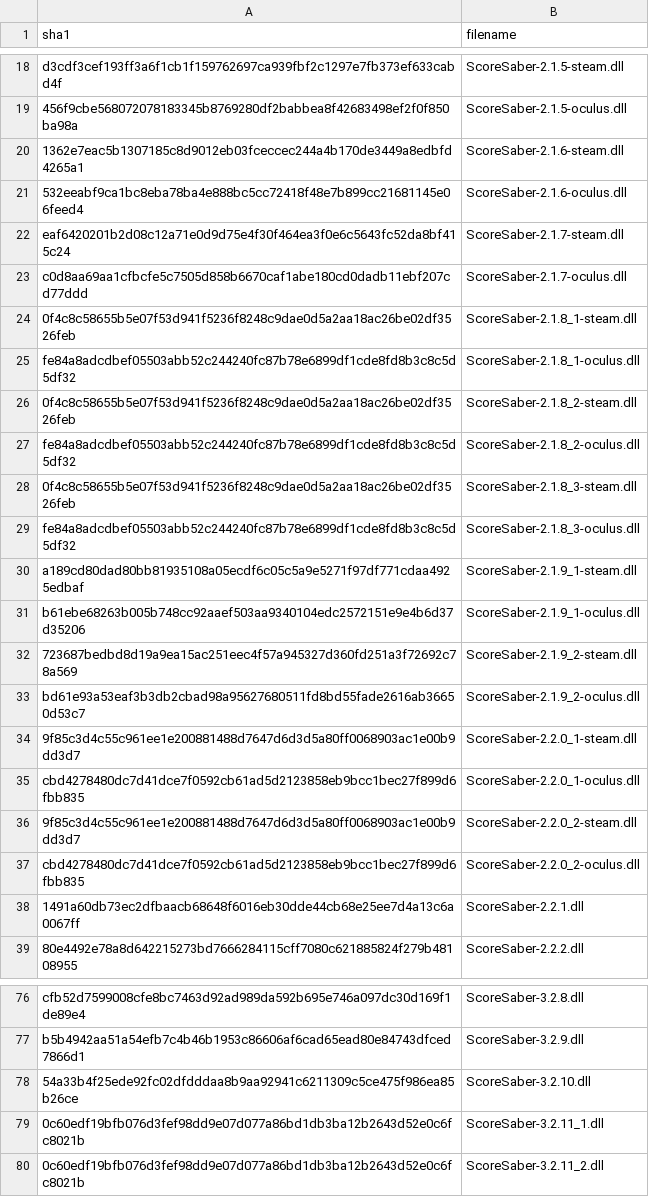
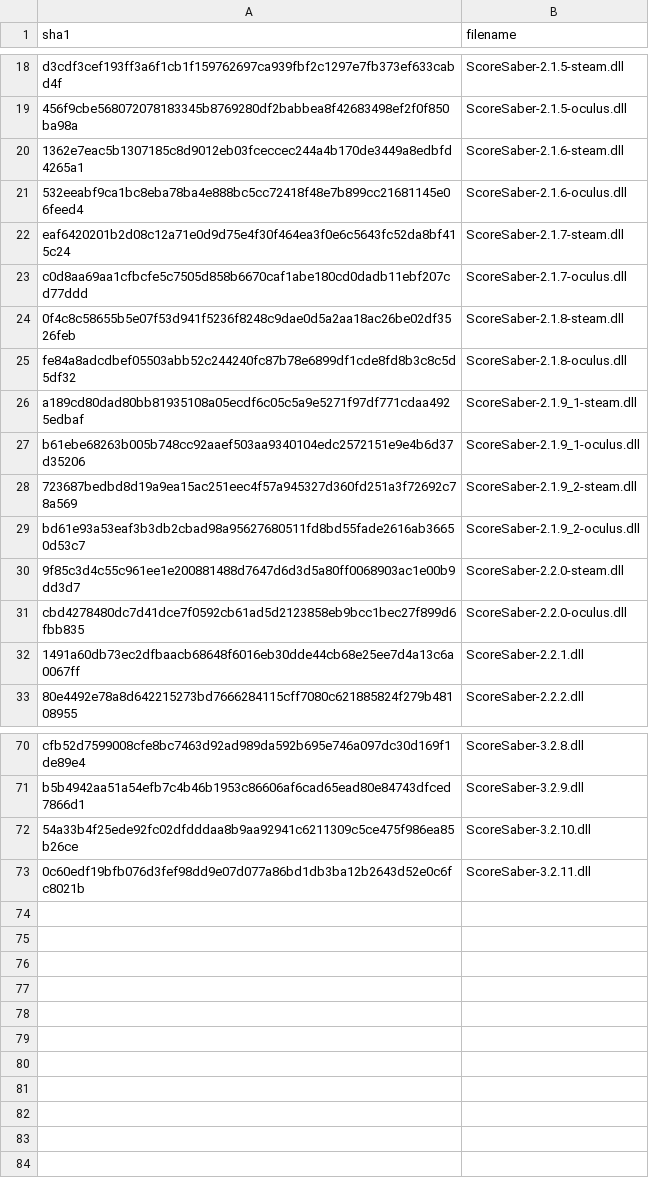
Before and after one commit to bsmg/scoresaber-audit, a TSV file: report.tsv, drawn as a sheet; only a part is shown, gaps mark what is left out.

```diff
--- a/report.tsv
+++ b/report.tsv
@@ -23,8 +23,4 @@ eaf6420201b2d08c12a71e0d9d75e4f30f464ea3f0e6c5643fc52da8bf415c24	ScoreSaber-2.1.
 c0d8aa69aa1cfbcfe5c7505d858b6670caf1abe180cd0dadb11ebf207cd77ddd	ScoreSaber-2.1.7-oculus.dll
-0f4c8c58655b5e07f53d941f5236f8248c9dae0d5a2aa18ac26be02df3526feb	ScoreSaber-2.1.8_1-steam.dll
-fe84a8adcdbef05503abb52c244240fc87b78e6899df1cde8fd8b3c8c5d5df32	ScoreSaber-2.1.8_1-oculus.dll
-0f4c8c58655b5e07f53d941f5236f8248c9dae0d5a2aa18ac26be02df3526feb	ScoreSaber-2.1.8_2-steam.dll
-fe84a8adcdbef05503abb52c244240fc87b78e6899df1cde8fd8b3c8c5d5df32	ScoreSaber-2.1.8_2-oculus.dll
-0f4c8c58655b5e07f53d941f5236f8248c9dae0d5a2aa18ac26be02df3526feb	ScoreSaber-2.1.8_3-steam.dll
-fe84a8adcdbef05503abb52c244240fc87b78e6899df1cde8fd8b3c8c5d5df32	ScoreSaber-2.1.8_3-oculus.dll
+0f4c8c58655b5e07f53d941f5236f8248c9dae0d5a2aa18ac26be02df3526feb	ScoreSaber-2.1.8-steam.dll
+fe84a8adcdbef05503abb52c244240fc87b78e6899df1cde8fd8b3c8c5d5df32	ScoreSaber-2.1.8-oculus.dll
 a189cd80dad80bb81935108a05ecdf6c05c5a9e5271f97df771cdaa4925edbaf	ScoreSaber-2.1.9_1-steam.dll
@@ -33,6 +29,4 @@ b61ebe68263b005b748cc92aaef503aa9340104edc2572151e9e4b6d37d35206	ScoreSaber-2.1.
 bd61e93a53eaf3b3db2cbad98a95627680511fd8bd55fade2616ab36650d53c7	ScoreSaber-2.1.9_2-oculus.dll
-9f85c3d4c55c961ee1e200881488d7647d6d3d5a80ff0068903ac1e00b9dd3d7	ScoreSaber-2.2.0_1-steam.dll
-cbd4278480dc7d41dce7f0592cb61ad5d2123858eb9bcc1bec27f899d6fbb835	ScoreSaber-2.2.0_1-oculus.dll
-9f85c3d4c55c961ee1e200881488d7647d6d3d5a80ff0068903ac1e00b9dd3d7	ScoreSaber-2.2.0_2-steam.dll
-cbd4278480dc7d41dce7f0592cb61ad5d2123858eb9bcc1bec27f899d6fbb835	ScoreSaber-2.2.0_2-oculus.dll
+9f85c3d4c55c961ee1e200881488d7647d6d3d5a80ff0068903ac1e00b9dd3d7	ScoreSaber-2.2.0-steam.dll
+cbd4278480dc7d41dce7f0592cb61ad5d2123858eb9bcc1bec27f899d6fbb835	ScoreSaber-2.2.0-oculus.dll
 1491a60db73ec2dfbaacb68648f6016eb30dde44cb68e25ee7d4a13c6a0067ff	ScoreSaber-2.2.1.dll
@@ -78,3 +72,2 @@ b5b4942aa51a54efb7c4b46b1953c86606af6cad65ead80e84743dfced7866d1	ScoreSaber-3.2.
 54a33b4f25ede92fc02dfdddaa8b9aa92941c6211309c5ce475f986ea85b26ce	ScoreSaber-3.2.10.dll
-0c60edf19bfb076d3fef98dd9e07d077a86bd1db3ba12b2643d52e0c6fc8021b	ScoreSaber-3.2.11_1.dll
-0c60edf19bfb076d3fef98dd9e07d077a86bd1db3ba12b2643d52e0c6fc8021b	ScoreSaber-3.2.11_2.dll
+0c60edf19bfb076d3fef98dd9e07d077a86bd1db3ba12b2643d52e0c6fc8021b	ScoreSaber-3.2.11.dll
```
Also changed, not shown: 24 other files.
